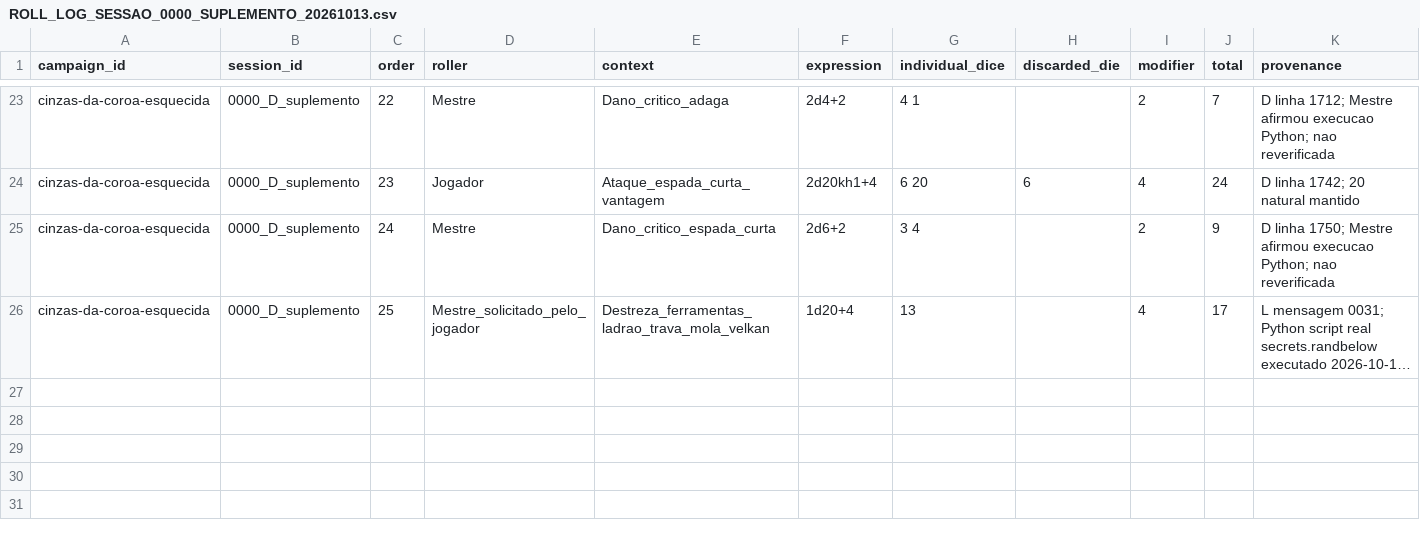
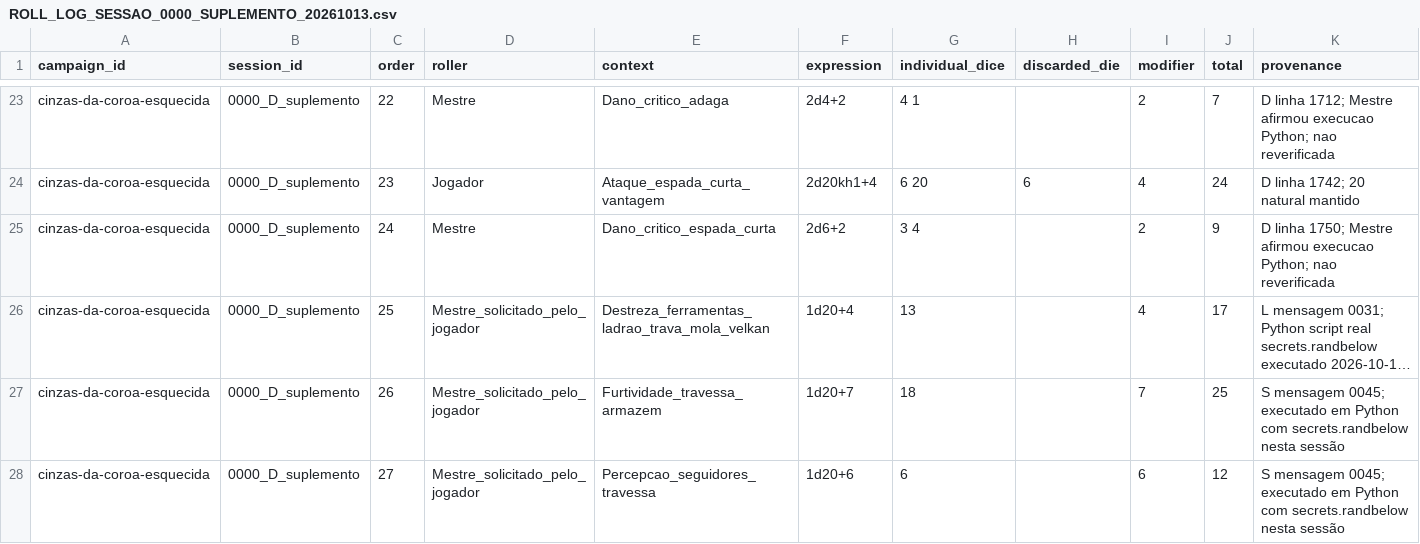
Before and after one commit to lucasonofresantos-ux/dnd-campanha, a CSV file: campaigns/cinzas-da-coroa-esquecida/dice/ROLL_LOG_SESSAO_0000_SUPLEMENTO_20261013.csv, drawn as a sheet; only a part is shown, gaps mark what is left out; long unchanged cells end in …; the diff names each change by its address in the sheet, - before the commit and + after, or states it on an @@ line.

Commit message:
Registrar duas rolagens reais de Eron no percurso ao armazem

```diff
--- a/campaigns/cinzas-da-coroa-esquecida/dice/ROLL_LOG_SESSAO_0000_SUPLEMENTO_20261013.csv
+++ b/campaigns/cinzas-da-coroa-esquecida/dice/ROLL_LOG_SESSAO_0000_SUPLEMENTO_20261013.csv
+row 27: cinzas-da-coroa-esquecida | 0000_D_suplemento | 26 | Mestre_solicitado_pelo_jogador | Furtividade_travessa_armazem | 1d20+7 | 18 |  | 7 | 25 | S mensagem 0045; executado em Python com secrets.randbelow nesta sessão
+row 28: cinzas-da-coroa-esquecida | 0000_D_suplemento | 27 | Mestre_solicitado_pelo_jogador | Percepcao_seguidores_travessa | 1d20+6 | 6 |  | 6 | 12 | S mensagem 0045; executado em Python com secrets.randbelow nesta sessão
```
